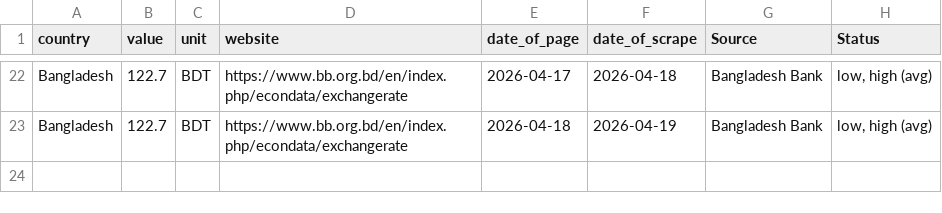
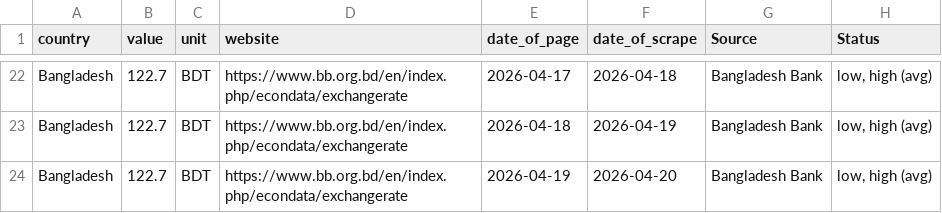
Before and after one commit to Danut168/Ex_Bangladesh, a CSV file: BBExchangeRates.csv, drawn as a sheet; only a part is shown, gaps mark what is left out.

```diff
--- a/BBExchangeRates.csv
+++ b/BBExchangeRates.csv
@@ -23 +23,2 @@ Bangladesh,122.7,BDT,https://www.bb.org.bd/en/index.php/econdata/exchangerate,20
 Bangladesh,122.7,BDT,https://www.bb.org.bd/en/index.php/econdata/exchangerate,2026-04-18,2026-04-19,Bangladesh Bank,"low, high (avg)"
+Bangladesh,122.7,BDT,https://www.bb.org.bd/en/index.php/econdata/exchangerate,2026-04-19,2026-04-20,Bangladesh Bank,"low, high (avg)"
```
